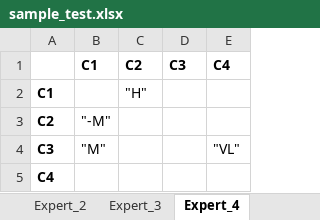
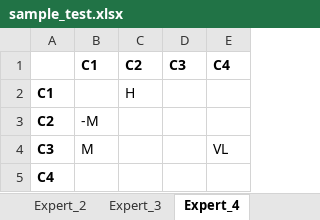
Before and after one commit to SamvelMK/FCMpy, an Excel workbook: unittests/test_cases/sample_test.xlsx, sheet Expert_4, drawn as a sheet; values as stored, in another font and other column widths than the file's, no borders; the diff names each change by its address in the sheet, - before the commit and + after, or states it on an @@ line.

```diff
--- a/unittests/test_cases/sample_test.xlsx (sheet Expert_4)
+++ b/unittests/test_cases/sample_test.xlsx (sheet Expert_4)
-C2 (C2): "H"
+C2 (C2): H
-B3 (C1): "-M"
+B3 (C1): -M
-B4 (C1): "M"
+B4 (C1): M
-E4 (C4): "VL"
+E4 (C4): VL
```
Also changed, not shown: sheet Expert_1, sheet Expert_3, sheet Expert_2, sheet Expert_5, sheet Expert_6.
